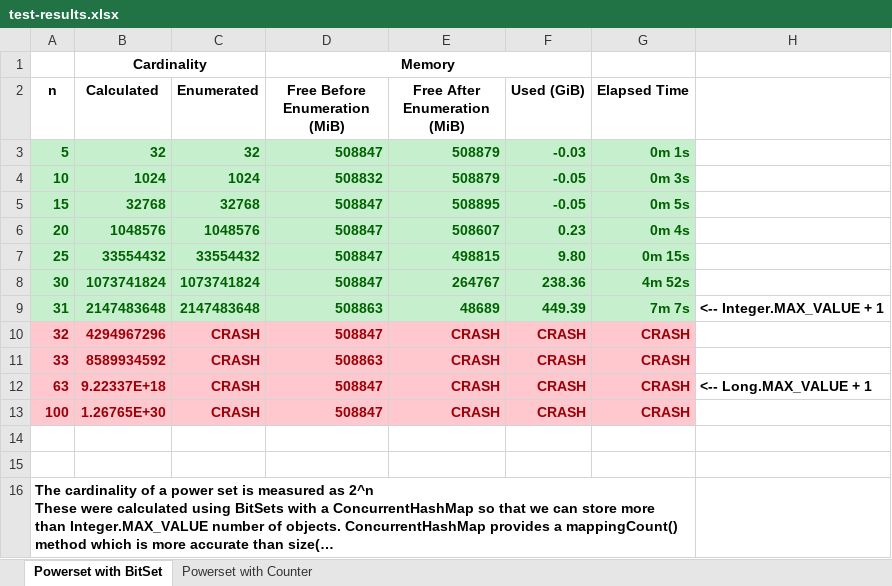
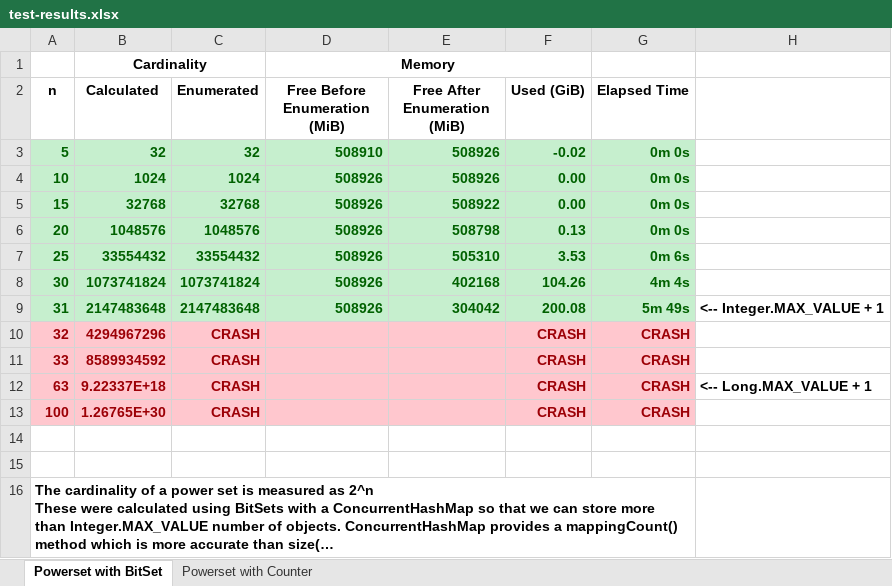
Before and after one commit to thetinkeringtypist/powerset-test, an Excel workbook: resources/test-results.xlsx, sheet Powerset with BitSet, drawn as a sheet; long unchanged cells end in …; values as stored, in another font and other column widths than the file's, no borders; conditional formats not drawn; the diff names each change by its address in the sheet, - before the commit and + after, or states it on an @@ line.

```diff
--- a/resources/test-results.xlsx (sheet Powerset with BitSet)
+++ b/resources/test-results.xlsx (sheet Powerset with BitSet)
-D3 (Free Before Enumeration (MiB)): 508847
+D3 (Free Before Enumeration (MiB)): 508910
-E3:E4 (Free After Enumeration (MiB)): 508879
+E3:E4 (Free After Enumeration (MiB)): 508926
-F3 (Used (GiB)): -0.03
+F3 (Used (GiB)): -0.02
-G3 (Elapsed Time): 0m 1s
+G3 (Elapsed Time): 0m 0s
-D4 (Free Before Enumeration (MiB)): 508832
+D4 (Free Before Enumeration (MiB)): 508926
-F4:F5 (Used (GiB)): -0.05
+F4:F5 (Used (GiB)): 0.00
-G4 (Elapsed Time): 0m 3s
+G4 (Elapsed Time): 0m 0s
-D5:D8 (Free Before Enumeration (MiB)): 508847
+D5:D8 (Free Before Enumeration (MiB)): 508926
-E5 (Free After Enumeration (MiB)): 508895
+E5 (Free After Enumeration (MiB)): 508922
-G5 (Elapsed Time): 0m 5s
+G5 (Elapsed Time): 0m 0s
-E6 (Free After Enumeration (MiB)): 508607
+E6 (Free After Enumeration (MiB)): 508798
-F6 (Used (GiB)): 0.23
+F6 (Used (GiB)): 0.13
-G6 (Elapsed Time): 0m 4s
+G6 (Elapsed Time): 0m 0s
-E7 (Free After Enumeration (MiB)): 498815
+E7 (Free After Enumeration (MiB)): 505310
-F7 (Used (GiB)): 9.80
+F7 (Used (GiB)): 3.53
-G7 (Elapsed Time): 0m 15s
+G7 (Elapsed Time): 0m 6s
-E8 (Free After Enumeration (MiB)): 264767
+E8 (Free After Enumeration (MiB)): 402168
-F8 (Used (GiB)): 238.36
+F8 (Used (GiB)): 104.26
-G8 (Elapsed Time): 4m 52s
+G8 (Elapsed Time): 4m 4s
-D9 (Free Before Enumeration (MiB)): 508863
+D9 (Free Before Enumeration (MiB)): 508926
-E9 (Free After Enumeration (MiB)): 48689
+E9 (Free After Enumeration (MiB)): 304042
-F9 (Used (GiB)): 449.39
+F9 (Used (GiB)): 200.08
-G9 (Elapsed Time): 7m 7s
+G9 (Elapsed Time): 5m 49s
-D10 (Free Before Enumeration (MiB)): 508847
+D10 (Free Before Enumeration (MiB)): (empty)
-E10:E13 (Free After Enumeration (MiB)): CRASH
+E10:E13 (Free After Enumeration (MiB)): (empty)
-D11 (Free Before Enumeration (MiB)): 508863
+D11 (Free Before Enumeration (MiB)): (empty)
-D12:D13 (Free Before Enumeration (MiB)): 508847
+D12:D13 (Free Before Enumeration (MiB)): (empty)
```
Also changed, not shown: sheet Powerset with Counter, 4 other files.
